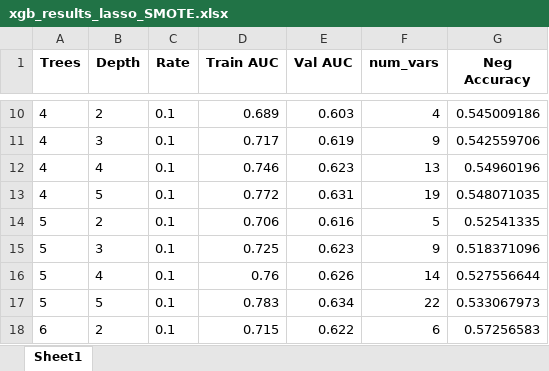
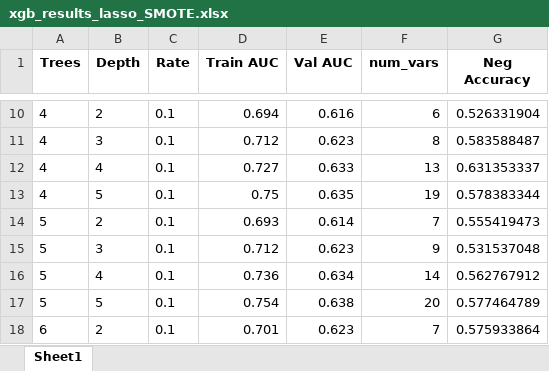
Before and after one commit to yuanzichen88/MADS-CAPSTONE, an Excel workbook: xgb_results_lasso_SMOTE.xlsx, sheet Sheet1, drawn as a sheet; only a part is shown, gaps mark what is left out; values as stored, in another font and other column widths than the file's, no borders; the diff covers the shown part only; the diff names each change by its address in the sheet, - before the commit and + after, or states it on an @@ line.

```diff
--- a/xgb_results_lasso_SMOTE.xlsx (sheet Sheet1)
+++ b/xgb_results_lasso_SMOTE.xlsx (sheet Sheet1)
-D10 (Train AUC): 0.689
+D10 (Train AUC): 0.694
-E10 (Val AUC): 0.603
+E10 (Val AUC): 0.616
-F10 (num_vars): 4
+F10 (num_vars): 6
-G10 (Neg Accuracy): 0.545009186
+G10 (Neg Accuracy): 0.526331904
-D11 (Train AUC): 0.717
+D11 (Train AUC): 0.712
-E11 (Val AUC): 0.619
+E11 (Val AUC): 0.623
-F11 (num_vars): 9
+F11 (num_vars): 8
-G11 (Neg Accuracy): 0.542559706
+G11 (Neg Accuracy): 0.583588487
-D12 (Train AUC): 0.746
+D12 (Train AUC): 0.727
-E12 (Val AUC): 0.623
+E12 (Val AUC): 0.633
-G12 (Neg Accuracy): 0.54960196
+G12 (Neg Accuracy): 0.631353337
-D13 (Train AUC): 0.772
+D13 (Train AUC): 0.75
-E13 (Val AUC): 0.631
+E13 (Val AUC): 0.635
-G13 (Neg Accuracy): 0.548071035
+G13 (Neg Accuracy): 0.578383344
-D14 (Train AUC): 0.706
+D14 (Train AUC): 0.693
-E14 (Val AUC): 0.616
+E14 (Val AUC): 0.614
-F14 (num_vars): 5
+F14 (num_vars): 7
-G14 (Neg Accuracy): 0.52541335
+G14 (Neg Accuracy): 0.555419473
-D15 (Train AUC): 0.725
+D15 (Train AUC): 0.712
-G15 (Neg Accuracy): 0.518371096
+G15 (Neg Accuracy): 0.531537048
-D16 (Train AUC): 0.76
+D16 (Train AUC): 0.736
-E16 (Val AUC): 0.626
+E16 (Val AUC): 0.634
-G16 (Neg Accuracy): 0.527556644
+G16 (Neg Accuracy): 0.562767912
-D17 (Train AUC): 0.783
+D17 (Train AUC): 0.754
-E17 (Val AUC): 0.634
+E17 (Val AUC): 0.638
-F17 (num_vars): 22
+F17 (num_vars): 20
-G17 (Neg Accuracy): 0.533067973
+G17 (Neg Accuracy): 0.577464789
-D18 (Train AUC): 0.715
+D18 (Train AUC): 0.701
-E18 (Val AUC): 0.622
+E18 (Val AUC): 0.623
-F18 (num_vars): 6
+F18 (num_vars): 7
-G18 (Neg Accuracy): 0.57256583
+G18 (Neg Accuracy): 0.575933864
```
Also changed, not shown: 143 edited cells elsewhere in this sheet, na_dropped_attributes.xlsx, xgb_results.xlsx, 3 other files.
